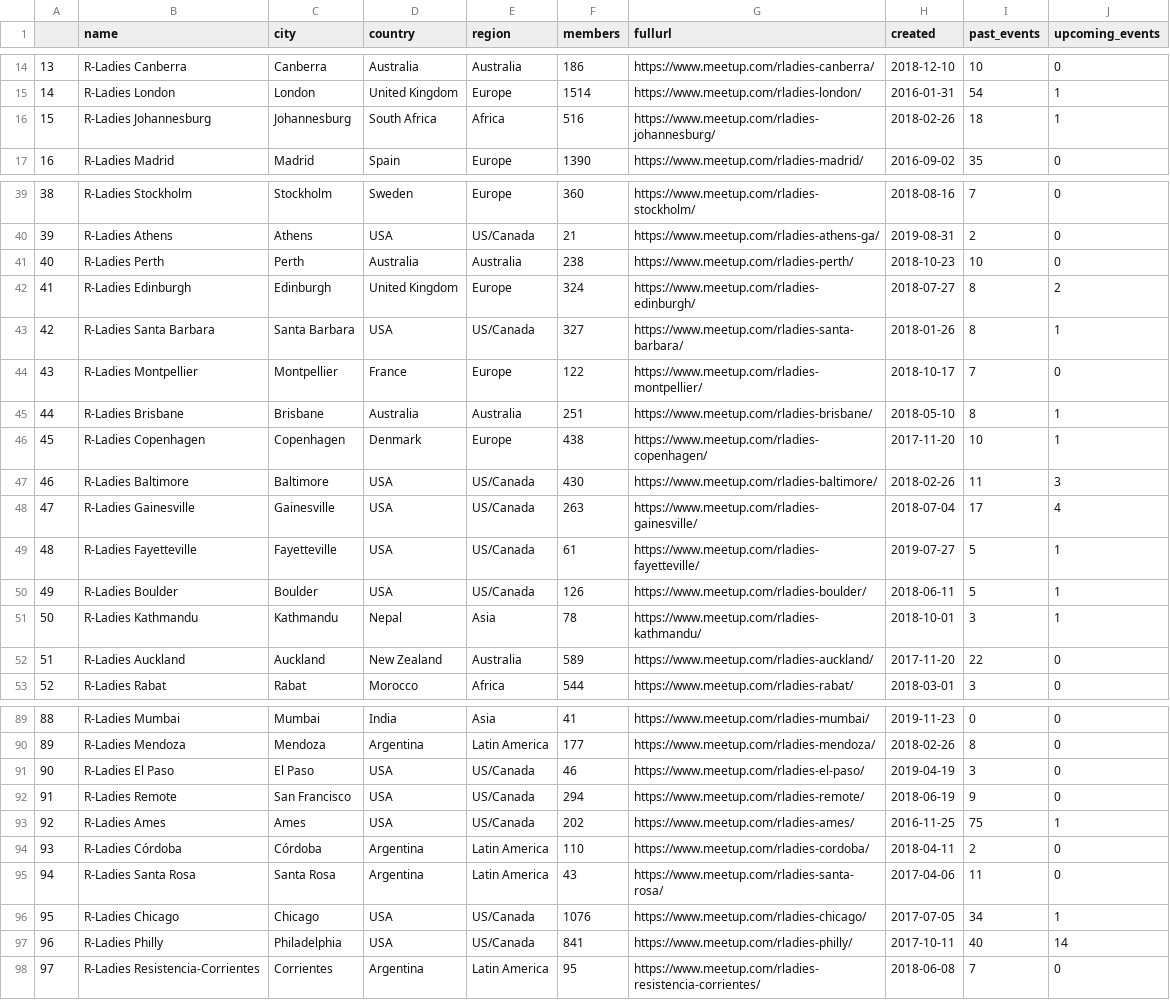
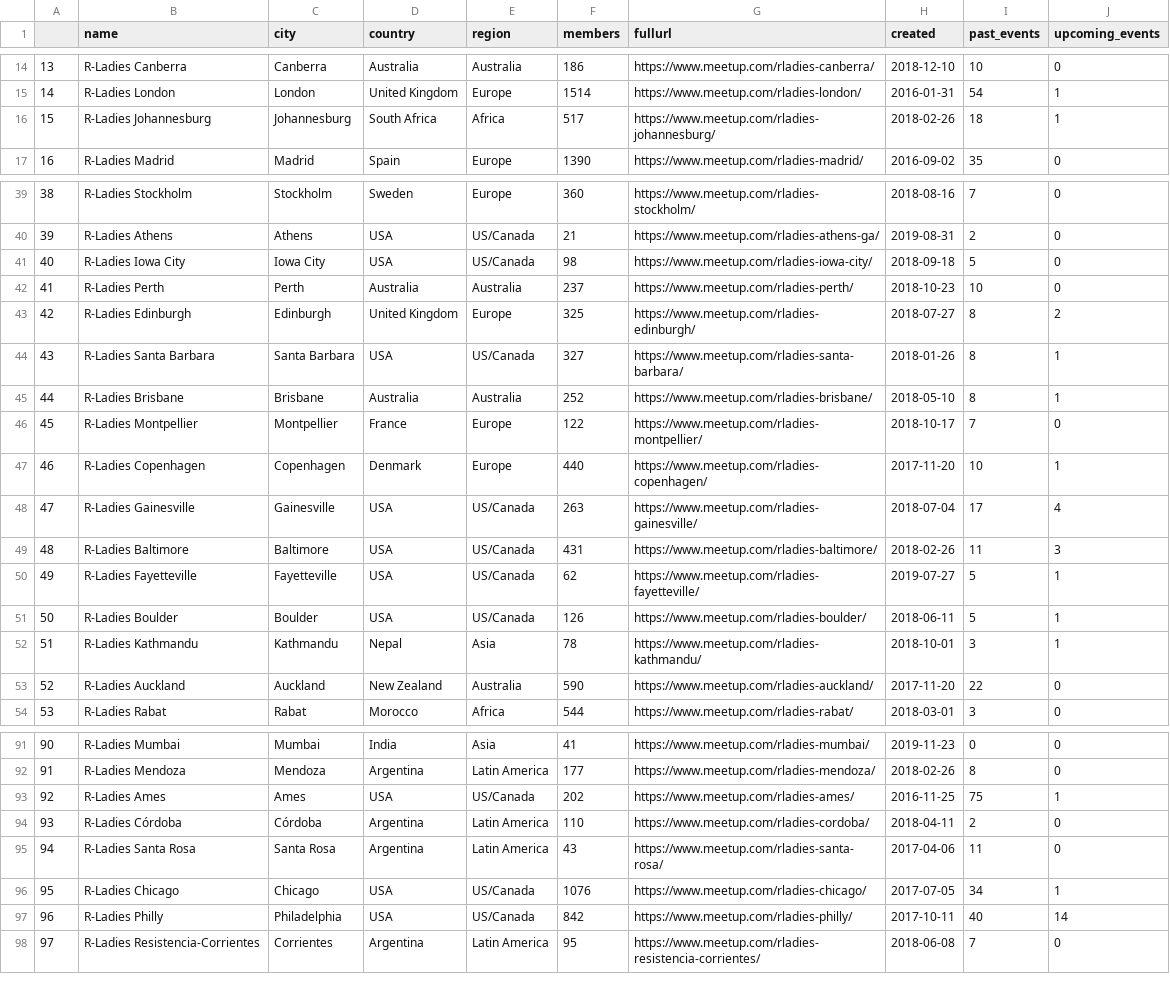
Before and after one commit to r-community/user-groups, a CSV file: docs/data/rladies.csv, drawn as a sheet; only a part is shown, gaps mark what is left out; removed rows and columns are numbered as before the commit, all else as after; the diff covers the shown part only; the diff names each change by its address in the sheet, - before the commit and + after, or states it on an @@ line.

```diff
--- a/docs/data/rladies.csv
+++ b/docs/data/rladies.csv
@@ column A renumbered between rows 6 and 191 @@
-F16 (members): 516
+F16 (members): 517
@@ row 66 moved to row 41: 40 @@
-F42 (members): 238
+F42 (members): 237
-F43 (members): 324
+F43 (members): 325
+row 45: 44 | R-Ladies Brisbane | Brisbane | Australia | Australia | 252 | https://www.meetup.com/rladies-brisbane/ | 2018-05-10 | 8 | 1
-row 45: 44 | R-Ladies Brisbane | Brisbane | Australia | Australia | 251 | https://www.meetup.com/rladies-brisbane/ | 2018-05-10 | 8 | 1
-F47 (members): 438
+F47 (members): 440
-row 47: 46 | R-Ladies Baltimore | Baltimore | USA | US/Canada | 430 | https://www.meetup.com/rladies-baltimore/ | 2018-02-26 | 11 | 3
+row 49: 48 | R-Ladies Baltimore | Baltimore | USA | US/Canada | 431 | https://www.meetup.com/rladies-baltimore/ | 2018-02-26 | 11 | 3
-F50 (members): 61
+F50 (members): 62
-F53 (members): 589
+F53 (members): 590
@@ row 91 moved to row 78: 77 @@
-row 92: 91 | R-Ladies Remote | San Francisco | USA | US/Canada | 294 | https://www.meetup.com/rladies-remote/ | 2018-06-19 | 9 | 0
-F97 (members): 841
+F97 (members): 842
```
Also changed, not shown: 3 added rows, 2 removed rows, 3 moved rows and 35 edited cells elsewhere in this file, docs/data/rugs.csv, 5 other files.
